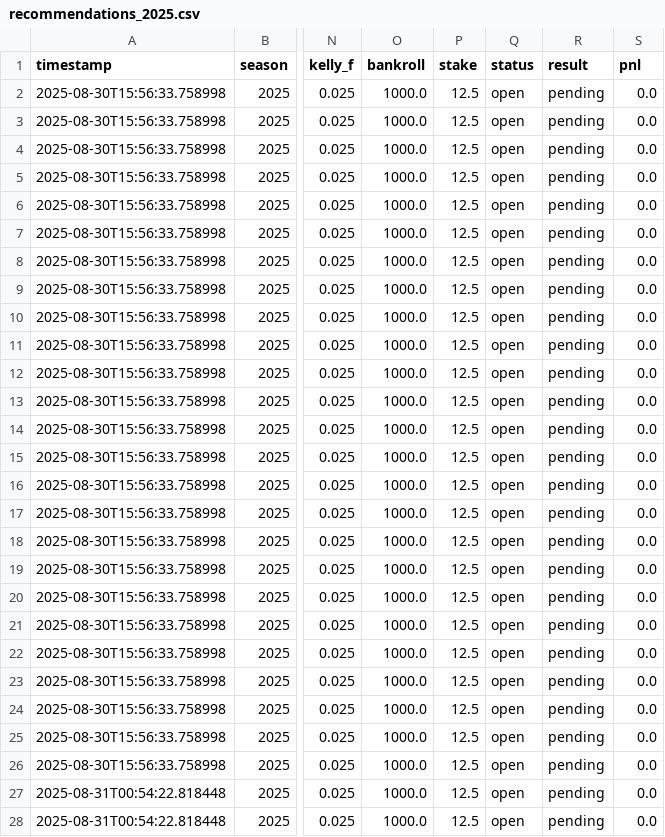
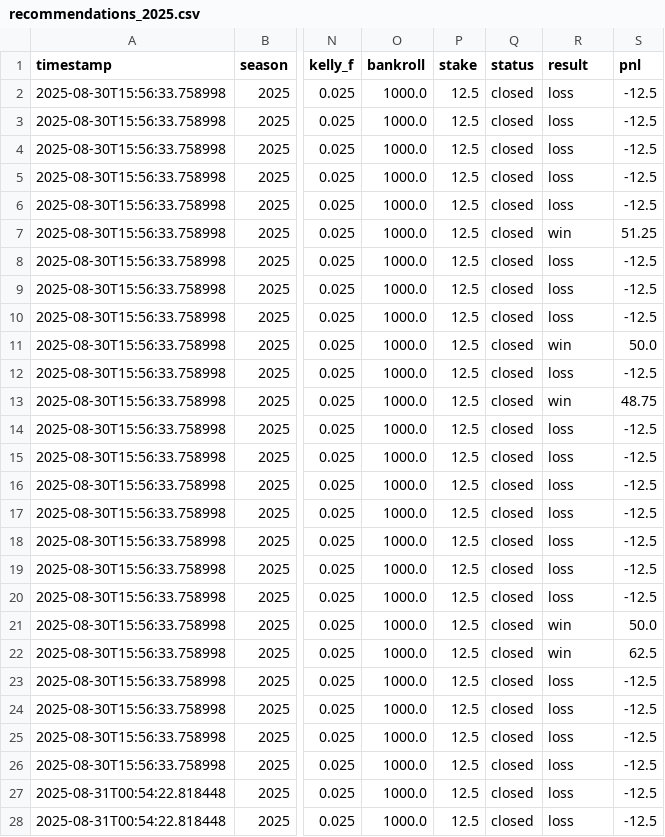
Before and after one commit to mostgood1/NCAAF-Predictions, a CSV file: data/recommendations_2025.csv, drawn as a sheet; only a part is shown, gaps mark what is left out; the diff covers the shown part only; the diff names each change by its address in the sheet, - before the commit and + after, or states it on an @@ line.

```diff
--- a/data/recommendations_2025.csv
+++ b/data/recommendations_2025.csv
-Q2:Q28 (status): open
+Q2:Q28 (status): closed
-R2:R6 (result): pending
+R2:R6 (result): loss
-S2:S6 (pnl): 0.0
+S2:S6 (pnl): -12.5
-R7 (result): pending
+R7 (result): win
-S7 (pnl): 0.0
+S7 (pnl): 51.25
-R8:R10 (result): pending
+R8:R10 (result): loss
-S8:S10 (pnl): 0.0
+S8:S10 (pnl): -12.5
-R11 (result): pending
+R11 (result): win
-S11 (pnl): 0.0
+S11 (pnl): 50.0
-R12 (result): pending
+R12 (result): loss
-S12 (pnl): 0.0
+S12 (pnl): -12.5
-R13 (result): pending
+R13 (result): win
-S13 (pnl): 0.0
+S13 (pnl): 48.75
-R14:R20 (result): pending
+R14:R20 (result): loss
-S14:S20 (pnl): 0.0
+S14:S20 (pnl): -12.5
-R21:R22 (result): pending
+R21:R22 (result): win
-S21 (pnl): 0.0
+S21 (pnl): 50.0
-S22 (pnl): 0.0
+S22 (pnl): 62.5
-R23:R28 (result): pending
+R23:R28 (result): loss
-S23:S28 (pnl): 0.0
+S23:S28 (pnl): -12.5
```
Also changed, not shown: 69 edited cells elsewhere in this file, data/college_football_schedule_2025_predicted_totals_enhanced_with_scores.csv, 1 other file.
